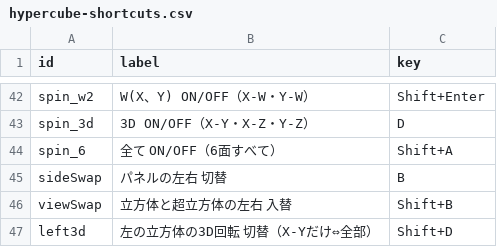
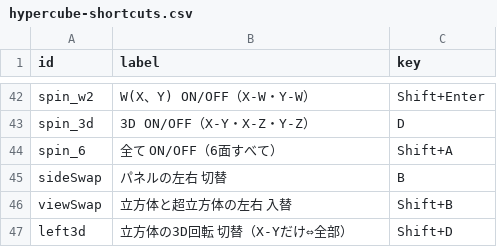
Before and after one commit to nonisgh/math-visualizations, a CSV file: hypercube-shortcuts.csv, drawn as a sheet; only a part is shown, gaps mark what is left out.

Commit message:
hypercube-shortcuts.csv: 立方体の3D回転 切替（名前から「左の」を外す）

```diff
--- a/hypercube-shortcuts.csv
+++ b/hypercube-shortcuts.csv
@@ -46,2 +46,2 @@ sideSwap,パネルの左右 切替,B
 viewSwap,立方体と超立方体の左右 入替,Shift+B
-left3d,左の立方体の3D回転 切替（X-Yだけ⇔全部）,Shift+D
+left3d,立方体の3D回転 切替（X-Yだけ⇔全部）,Shift+D
```
